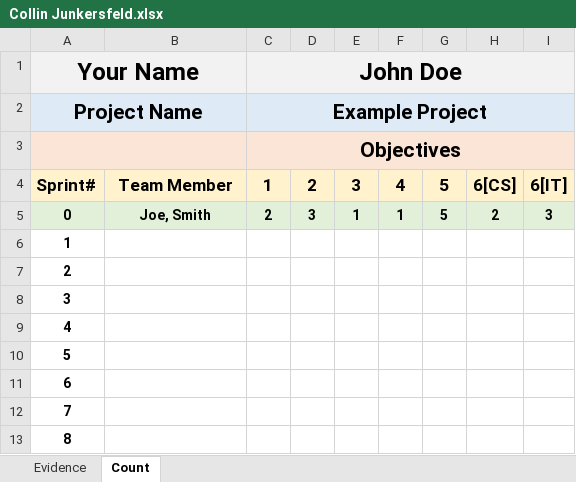
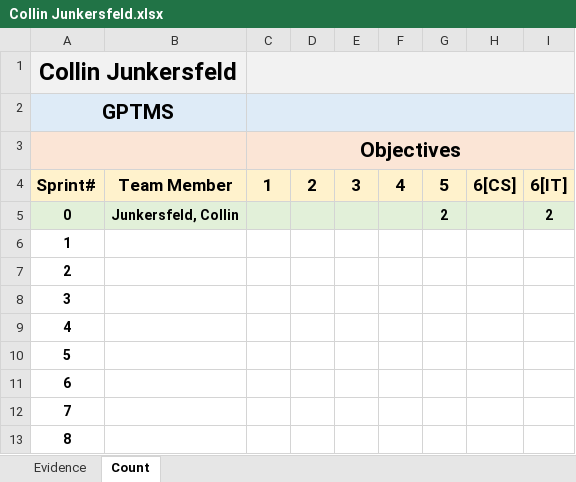
Before and after one commit to ON3B3AN/GPTMS, an Excel workbook: docs/efforts/Collin Junkersfeld.xlsx, sheet Count, drawn as a sheet; values as stored, in another font and other column widths than the file's, no borders; removed rows and columns are numbered as before the commit, all else as after; the diff names each change by its address in the sheet, - before the commit and + after, or states it on an @@ line.

Commit message:
Update Collin Junkersfeld.xlsx

```diff
--- a/docs/efforts/Collin Junkersfeld.xlsx (sheet Count)
+++ b/docs/efforts/Collin Junkersfeld.xlsx (sheet Count)
-row 1: Your Name |  | John Doe
-row 2: Project Name |  | Example Project
+row 1: Collin Junkersfeld
+row 2: GPTMS
-B5: Joe, Smith
+B5: Junkersfeld, Collin
-C5: 2
+C5: (empty)
-D5: 3
+D5: (empty)
-E5: 1
+E5: (empty)
-F5: 1
+F5: (empty)
-G5: 5
+G5: 2
-H5: 2
+H5: (empty)
-I5: 3
+I5: 2
```
Also changed, not shown: sheet Evidence.
